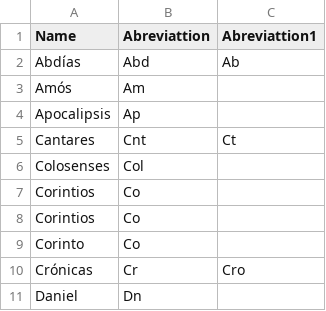
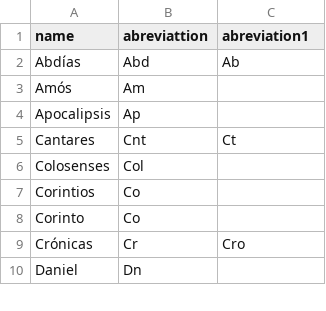
Before and after one commit to iguridi/ppt, a CSV file: app/maker/abbreviations.csv (was app/maker/Abreviaciones Biblia.csv), drawn as a sheet; only a part is shown.

```diff
--- a/app/maker/Abreviaciones Biblia.csv
+++ b/app/maker/abbreviations.csv
@@ -1,2 +1,2 @@
-Name,Abreviattion,Abreviattion1
+name,abreviattion,abreviation1
 Abdías,Abd,Ab
@@ -6,3 +6,2 @@ Cantares,Cnt,Ct
 Colosenses,Col,
-Corintios,Co,
 Corintios,Co,
```
Also changed, not shown: 4 other files.
